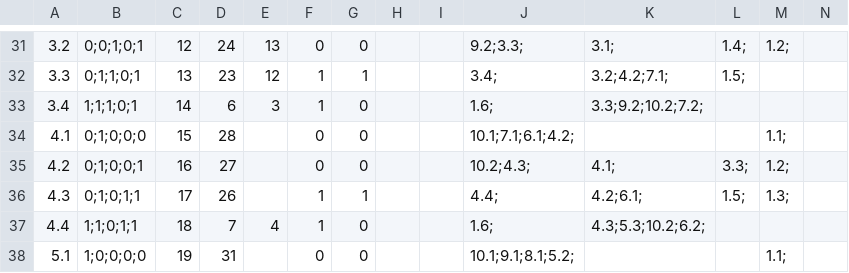
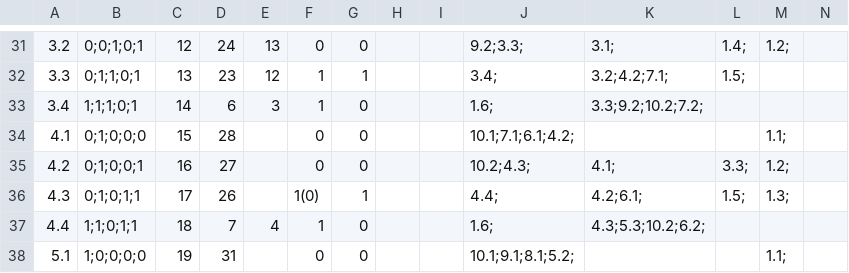
Before and after one commit to HarlowHuber/ExpertDataMining, a CSV file: longestChainFirstTop_v2.csv, drawn as a sheet; only a part is shown, gaps mark what is left out; the diff names each change by its address in the sheet, - before the commit and + after, or states it on an @@ line.

```diff
--- a/longestChainFirstTop_v2.csv
+++ b/longestChainFirstTop_v2.csv
-F36: 1
+F36: 1(0)
```
Also changed, not shown: 25 other files.
